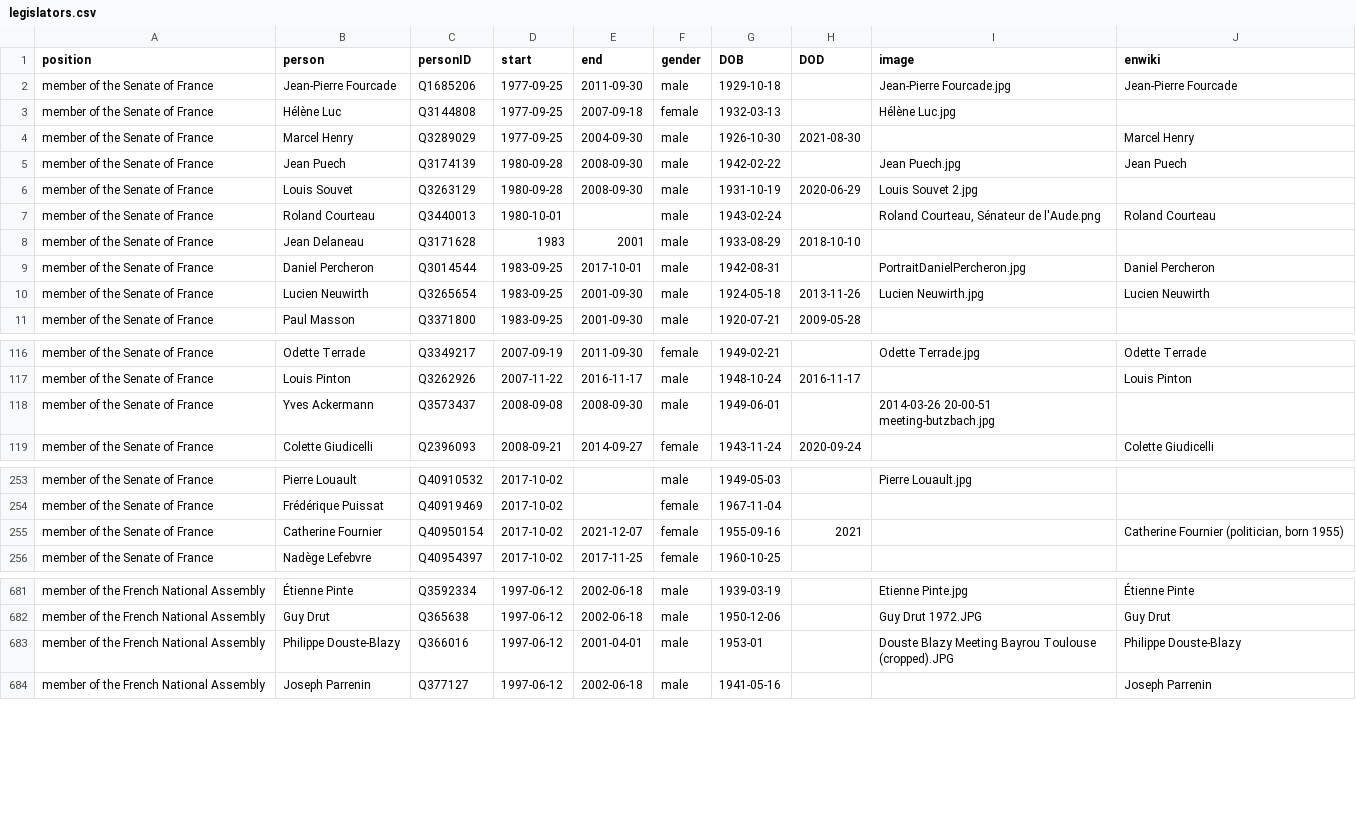
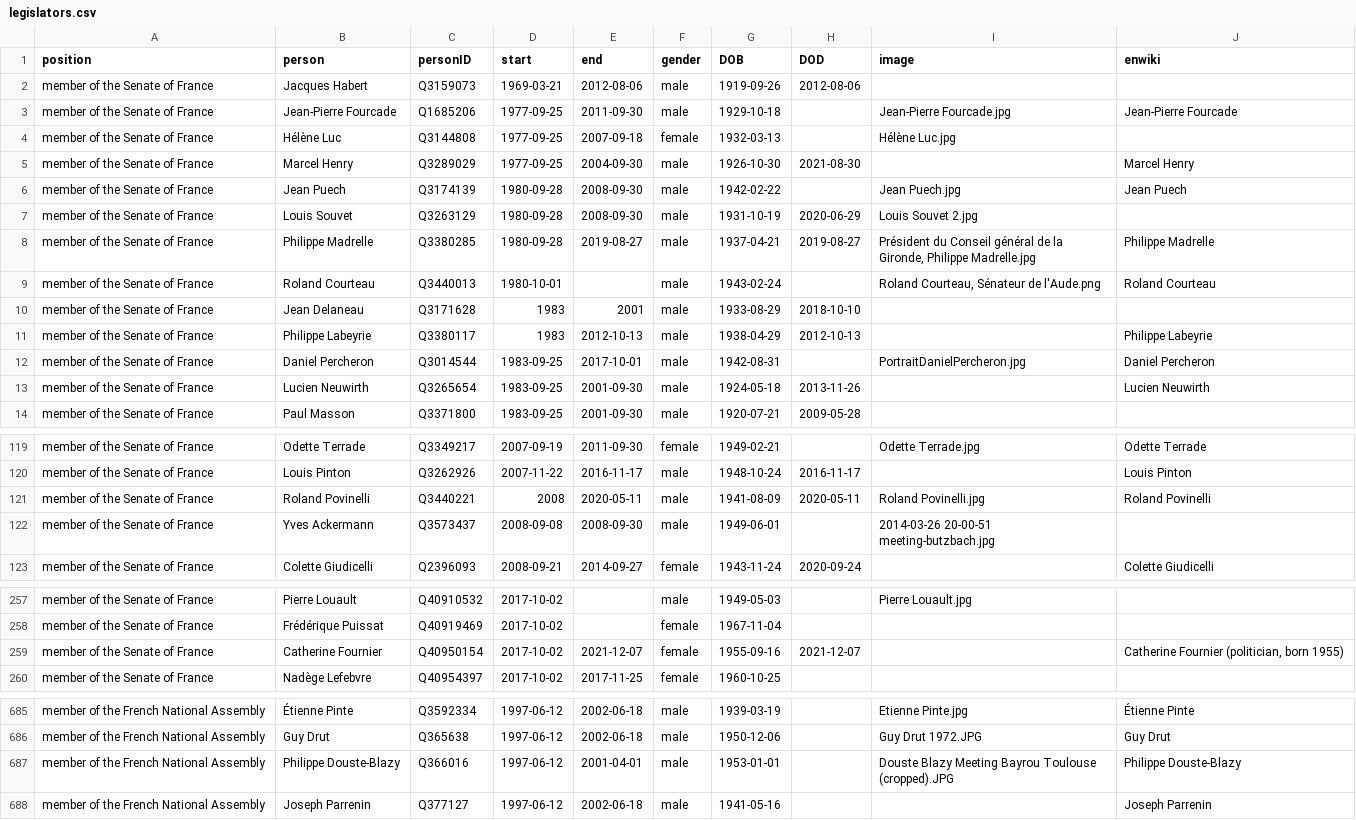
Before and after one commit to every-politician-scrapers/france-cabinet, a CSV file: html/legislators.csv, drawn as a sheet; only a part is shown, gaps mark what is left out; the diff covers the shown part only.

```diff
--- a/html/legislators.csv
+++ b/html/legislators.csv
@@ -1,2 +1,3 @@
 position,person,personID,start,end,gender,DOB,DOD,image,enwiki
+member of the Senate of France,Jacques Habert,Q3159073,1969-03-21,2012-08-06,male,1919-09-26,2012-08-06,,
 member of the Senate of France,Jean-Pierre Fourcade,Q1685206,1977-09-25,2011-09-30,male,1929-10-18,,Jean-Pierre Fourcade.jpg,Jean-Pierre Fourcade
@@ -6,6 +7,8 @@ member of the Senate of France,Jean Puech,Q3174139,1980-09-28,2008-09-30,male,19
 member of the Senate of France,Louis Souvet,Q3263129,1980-09-28,2008-09-30,male,1931-10-19,2020-06-29,Louis Souvet 2.jpg,
+member of the Senate of France,Philippe Madrelle,Q3380285,1980-09-28,2019-08-27,male,1937-04-21,2019-08-27,"Président du Conseil général de la Gironde, Philippe Madrelle.jpg",Philippe Madrelle
 member of the Senate of France,Roland Courteau,Q3440013,1980-10-01,,male,1943-02-24,,"Roland Courteau, Sénateur de l'Aude.png",Roland Courteau
 member of the Senate of France,Jean Delaneau,Q3171628,1983,2001,male,1933-08-29,2018-10-10,,
+member of the Senate of France,Philippe Labeyrie,Q3380117,1983,2012-10-13,male,1938-04-29,2012-10-13,,Philippe Labeyrie
 member of the Senate of France,Daniel Percheron,Q3014544,1983-09-25,2017-10-01,male,1942-08-31,,PortraitDanielPercheron.jpg,Daniel Percheron
-member of the Senate of France,Lucien Neuwirth,Q3265654,1983-09-25,2001-09-30,male,1924-05-18,2013-11-26,Lucien Neuwirth.jpg,Lucien Neuwirth
+member of the Senate of France,Lucien Neuwirth,Q3265654,1983-09-25,2001-09-30,male,1924-05-18,2013-11-26,,Lucien Neuwirth
 member of the Senate of France,Paul Masson,Q3371800,1983-09-25,2001-09-30,male,1920-07-21,2009-05-28,,
@@ -117,2 +120,3 @@ member of the Senate of France,Odette Terrade,Q3349217,2007-09-19,2011-09-30,fem
 member of the Senate of France,Louis Pinton,Q3262926,2007-11-22,2016-11-17,male,1948-10-24,2016-11-17,,Louis Pinton
+member of the Senate of France,Roland Povinelli,Q3440221,2008,2020-05-11,male,1941-08-09,2020-05-11,Roland Povinelli.jpg,Roland Povinelli
 member of the Senate of France,Yves Ackermann,Q3573437,2008-09-08,2008-09-30,male,1949-06-01,,2014-03-26 20-00-51 meeting-butzbach.jpg,
@@ -254,3 +258,3 @@ member of the Senate of France,Pierre Louault,Q40910532,2017-10-02,,male,1949-05
 member of the Senate of France,Frédérique Puissat,Q40919469,2017-10-02,,female,1967-11-04,,,
-member of the Senate of France,Catherine Fournier,Q40950154,2017-10-02,2021-12-07,female,1955-09-16,2021,,"Catherine Fournier (politician, born 1955)"
+member of the Senate of France,Catherine Fournier,Q40950154,2017-10-02,2021-12-07,female,1955-09-16,2021-12-07,,"Catherine Fournier (politician, born 1955)"
 member of the Senate of France,Nadège Lefebvre,Q40954397,2017-10-02,2017-11-25,female,1960-10-25,,,
@@ -682,3 +686,3 @@ member of the French National Assembly,Étienne Pinte,Q3592334,1997-06-12,2002-0
 member of the French National Assembly,Guy Drut,Q365638,1997-06-12,2002-06-18,male,1950-12-06,,Guy Drut 1972.JPG,Guy Drut
-member of the French National Assembly,Philippe Douste-Blazy,Q366016,1997-06-12,2001-04-01,male,1953-01,,Douste Blazy Meeting Bayrou Toulouse (cropped).JPG,Philippe Douste-Blazy
+member of the French National Assembly,Philippe Douste-Blazy,Q366016,1997-06-12,2001-04-01,male,1953-01-01,,Douste Blazy Meeting Bayrou Toulouse (cropped).JPG,Philippe Douste-Blazy
 member of the French National Assembly,Joseph Parrenin,Q377127,1997-06-12,2002-06-18,male,1941-05-16,,,Joseph Parrenin
```
Also changed, not shown: 6 edited cells elsewhere in this file, html/holders21.csv, 1 other file.
